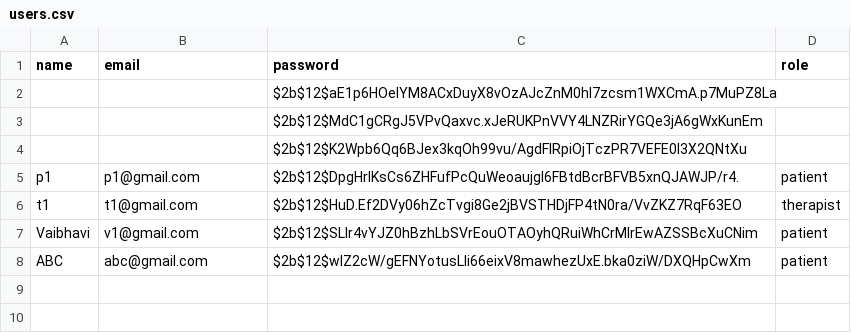
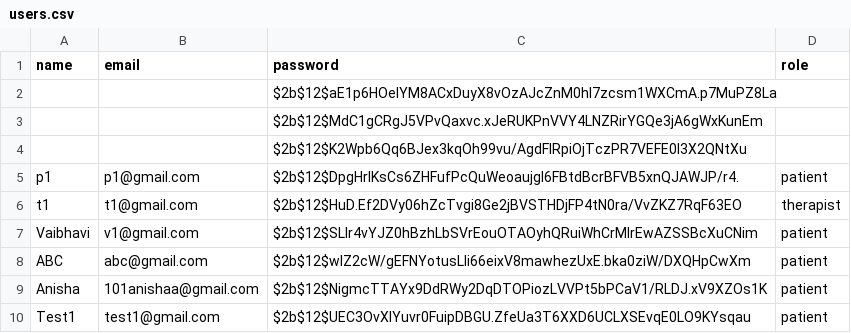
Before and after one commit to Dwaipayan-Ghosh/Therapy_Chatbot, a CSV file: users.csv, drawn as a sheet; the diff names each change by its address in the sheet, - before the commit and + after, or states it on an @@ line.

```diff
--- a/users.csv
+++ b/users.csv
+row 9: Anisha | 101anishaa@gmail.com | $2b$12$NigmcTTAYx9DdRWy2DqDTOPiozLVVPt5bPCaV1/RLDJ.xV9XZOs1K | patient
+row 10: Test1 | test1@gmail.com | $2b$12$UEC3OvXIYuvr0FuipDBGU.ZfeUa3T6XXD6UCLXSEvqE0LO9KYsqau | patient
```
Also changed, not shown: chat_logs.csv, 6 other files.
